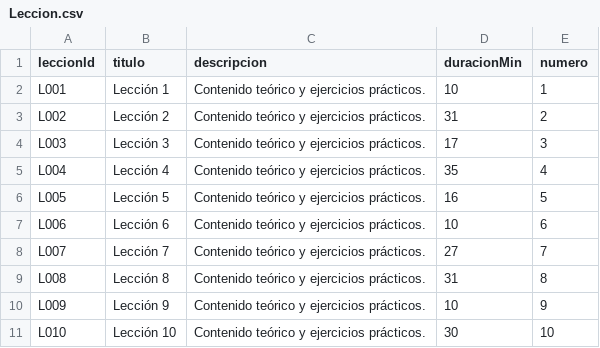
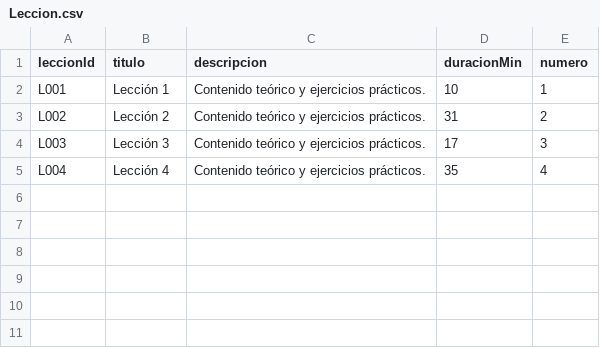
Before and after one commit to kharesban/Actividad2Neon4j, a CSV file: Leccion.csv, drawn as a sheet; the diff names each change by its address in the sheet, - before the commit and + after, or states it on an @@ line.

Commit message:
Update Leccion.csv

```diff
--- a/Leccion.csv
+++ b/Leccion.csv
-row 6: L005 | Lección 5 | Contenido teórico y ejercicios prácticos. | 16 | 5
-row 7: L006 | Lección 6 | Contenido teórico y ejercicios prácticos. | 10 | 6
-row 8: L007 | Lección 7 | Contenido teórico y ejercicios prácticos. | 27 | 7
-row 9: L008 | Lección 8 | Contenido teórico y ejercicios prácticos. | 31 | 8
-row 10: L009 | Lección 9 | Contenido teórico y ejercicios prácticos. | 10 | 9
-row 11: L010 | Lección 10 | Contenido teórico y ejercicios prácticos. | 30 | 10
```
